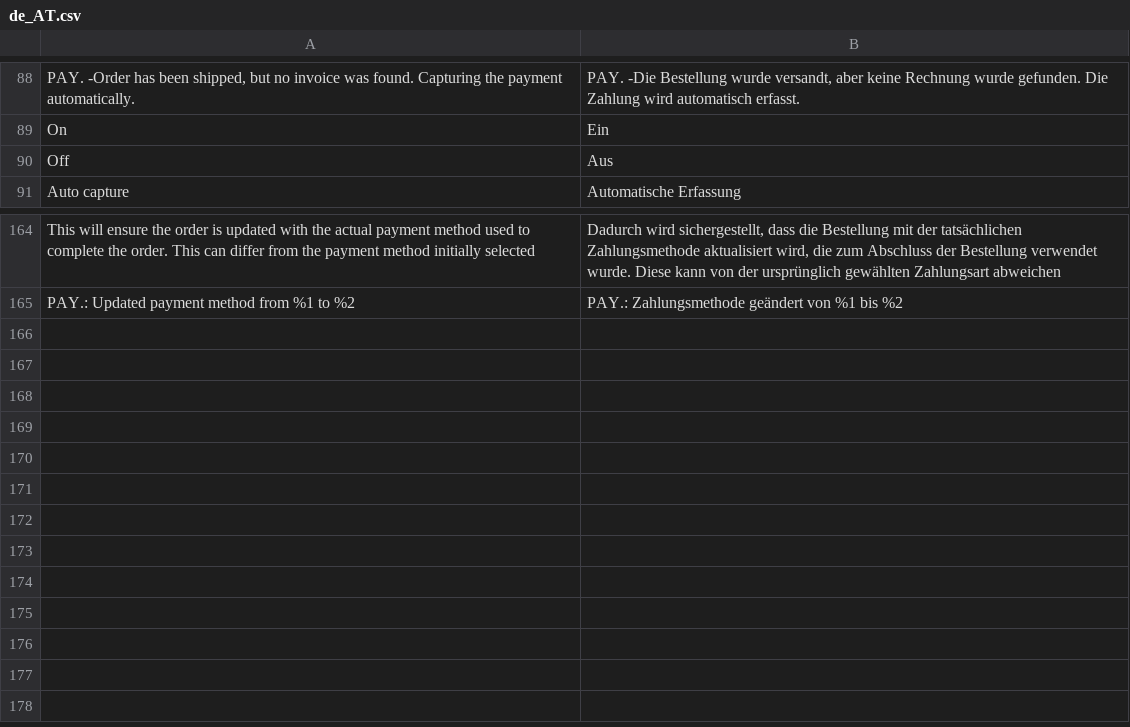
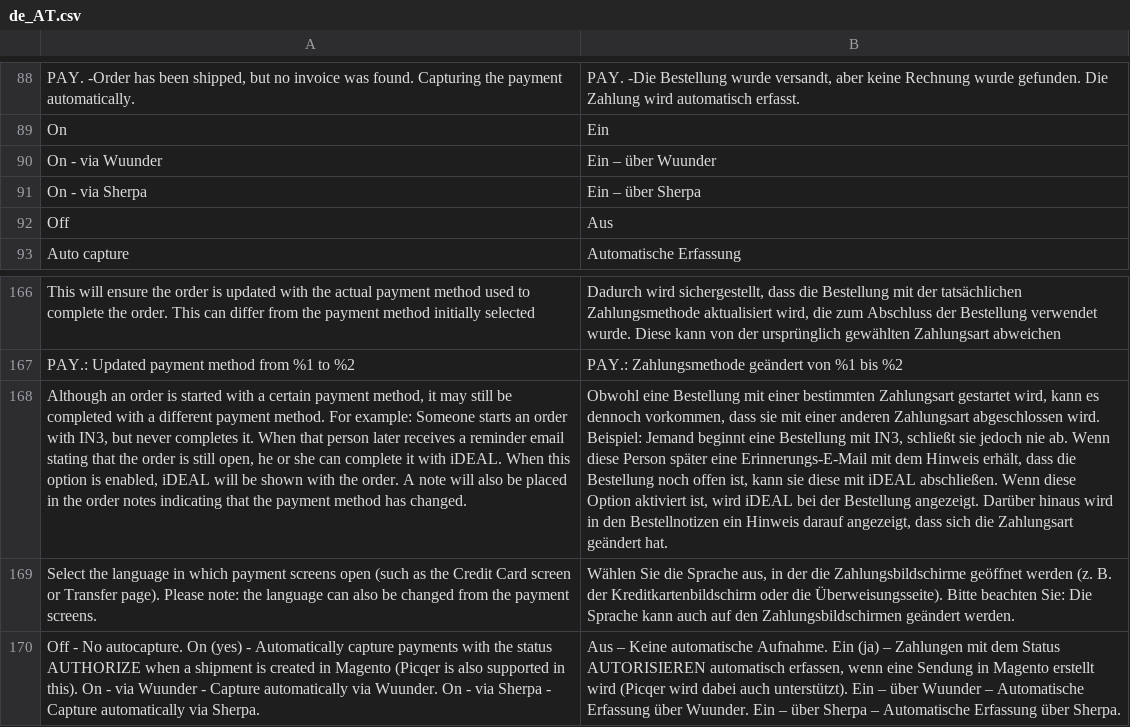
Before and after one commit to paynl/magento2-plugin, a CSV file: i18n/de_AT.csv, drawn as a sheet; only a part is shown, gaps mark what is left out; the diff names each change by its address in the sheet, - before the commit and + after, or states it on an @@ line.

```diff
--- a/i18n/de_AT.csv
+++ b/i18n/de_AT.csv
+row 90: On - via Wuunder | Ein – über Wuunder
+row 91: On - via Sherpa | Ein – über Sherpa
+row 168: Although an order is started with a certain payment method, it may still be completed with a different payment method. For example: Someone starts an order with IN3, but never completes it. When that person later receives a reminder email stating that the order is still open, he or she can complete it with iDEAL. When this option is enabled, iDEAL will be shown with the order. A note will also be placed in the order notes indicating that the payment method has changed. | Obwohl eine Bestellung mit einer bestimmten Zahlungsart gestartet wird, kann es dennoch vorkommen, dass sie mit einer anderen Zahlungsart abgeschlossen wird. Beispiel: Jemand beginnt eine Bestellung mit IN3, schließt sie jedoch nie ab. Wenn diese Person später eine Erinnerungs-E-Mail mit dem Hinweis erhält, dass die Bestellung noch offen ist, kann sie diese mit iDEAL abschließen. Wenn diese Option aktiviert ist, wird iDEAL bei der Bestellung angezeigt. Darüber hinaus wird in den Bestellnotizen ein Hinweis darauf angezeigt, dass sich die Zahlungsart geändert hat.
+row 169: Select the language in which payment screens open (such as the Credit Card screen or Transfer page). Please note: the language can also be changed from the payment screens. | Wählen Sie die Sprache aus, in der die Zahlungsbildschirme geöffnet werden (z. B. der Kreditkartenbildschirm oder die Überweisungsseite). Bitte beachten Sie: Die Sprache kann auch auf den Zahlungsbildschirmen geändert werden.
+row 170: Off - No autocapture. On (yes) - Automatically capture payments with the status AUTHORIZE when a shipment is created in Magento (Picqer is also supported in this). On - via Wuunder - Capture automatically via Wuunder. On - via Sherpa - Capture automatically via Sherpa. | Aus – Keine automatische Aufnahme. Ein (ja) – Zahlungen mit dem Status AUTORISIEREN automatisch erfassen, wenn eine Sendung in Magento erstellt wird (Picqer wird dabei auch unterstützt). Ein – über Wuunder – Automatische Erfassung über Wuunder. Ein – über Sherpa – Automatische Erfassung über Sherpa.
```
Also changed, not shown: i18n/de_CH.csv, i18n/de_DE.csv, 10 other files.
